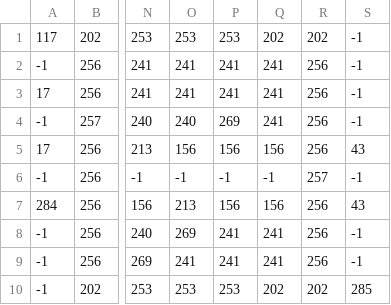
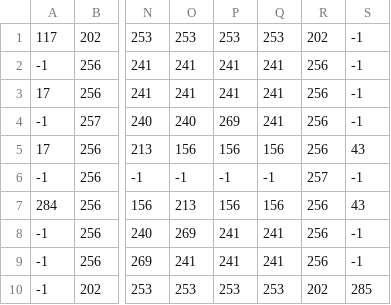
Before and after one commit to WackyMoose/H3Roguelike, a CSV file: GameV1/Resources/CSV/StarterVillage.csv, drawn as a sheet; only a part is shown, gaps mark what is left out; the diff names each change by its address in the sheet, - before the commit and + after, or states it on an @@ line.

```diff
--- a/GameV1/Resources/CSV/StarterVillage.csv
+++ b/GameV1/Resources/CSV/StarterVillage.csv
-Q1: 202
+Q1: 253
-Q10: 202
+Q10: 253
```
Also changed, not shown: 7 other files.
